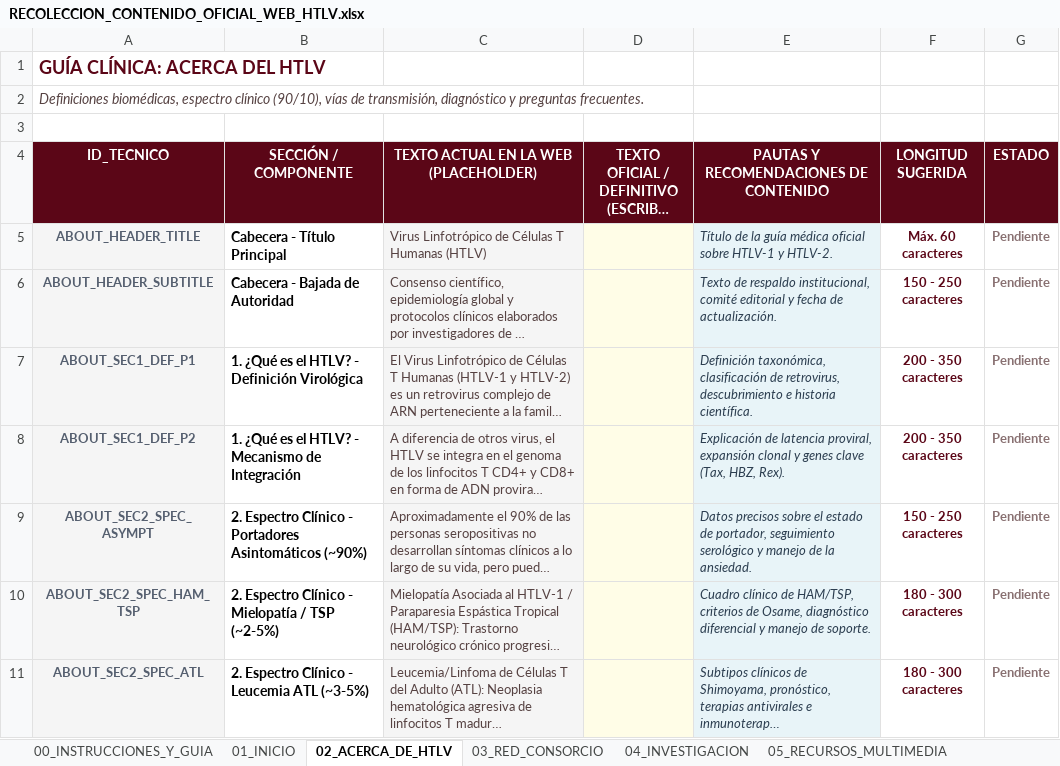
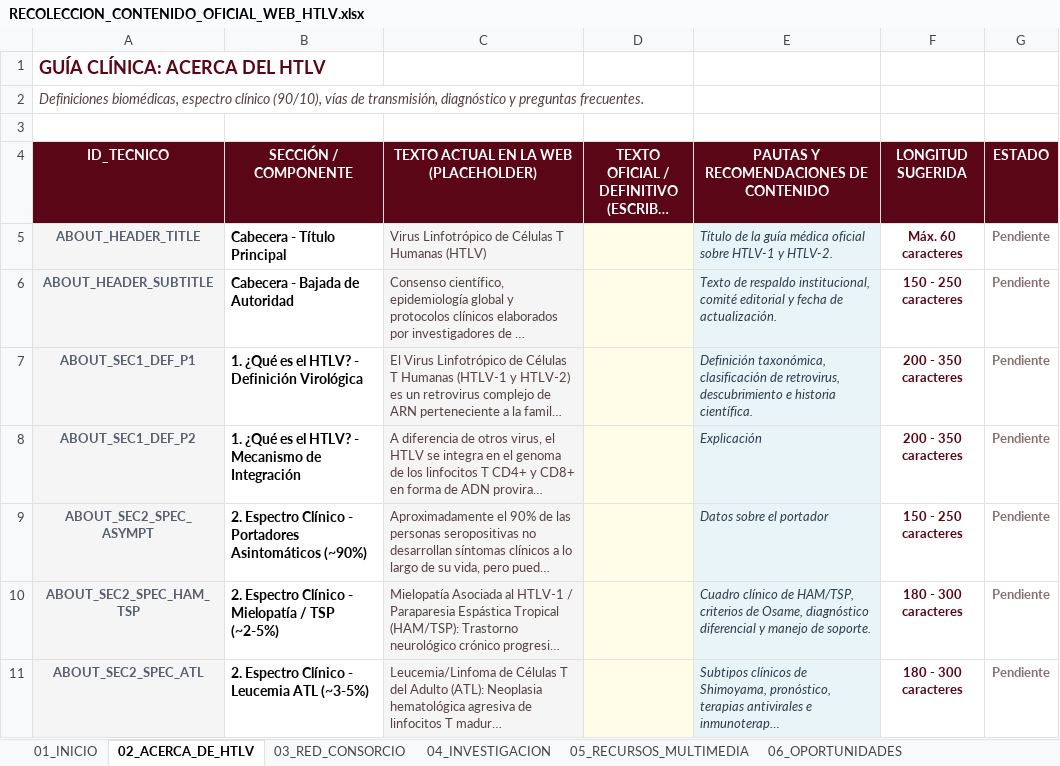
Before and after one commit to JosueFlorian17/htlv-web, an Excel workbook: RECOLECCION_CONTENIDO_OFICIAL_WEB_HTLV.xlsx, sheet 02_ACERCA_DE_HTLV, drawn as a sheet; only a part is shown; long unchanged cells end in …; values as stored, in another font and other column widths than the file's, no borders; the diff names each change by its address in the sheet, - before the commit and + after, or states it on an @@ line.

```diff
--- a/RECOLECCION_CONTENIDO_OFICIAL_WEB_HTLV.xlsx (sheet 02_ACERCA_DE_HTLV)
+++ b/RECOLECCION_CONTENIDO_OFICIAL_WEB_HTLV.xlsx (sheet 02_ACERCA_DE_HTLV)
-sheet tab: 00_INSTRUCCIONES_Y_GUIA
-E8: Explicación de latencia proviral, expansión clonal y genes clave (Tax, HBZ, Rex).
+E8: Explicación
-E9: Datos precisos sobre el estado de portador, seguimiento serológico y manejo de la ansiedad.
+E9: Datos sobre el portador
```
Also changed, not shown: sheet 01_INICIO, 2 other files.
